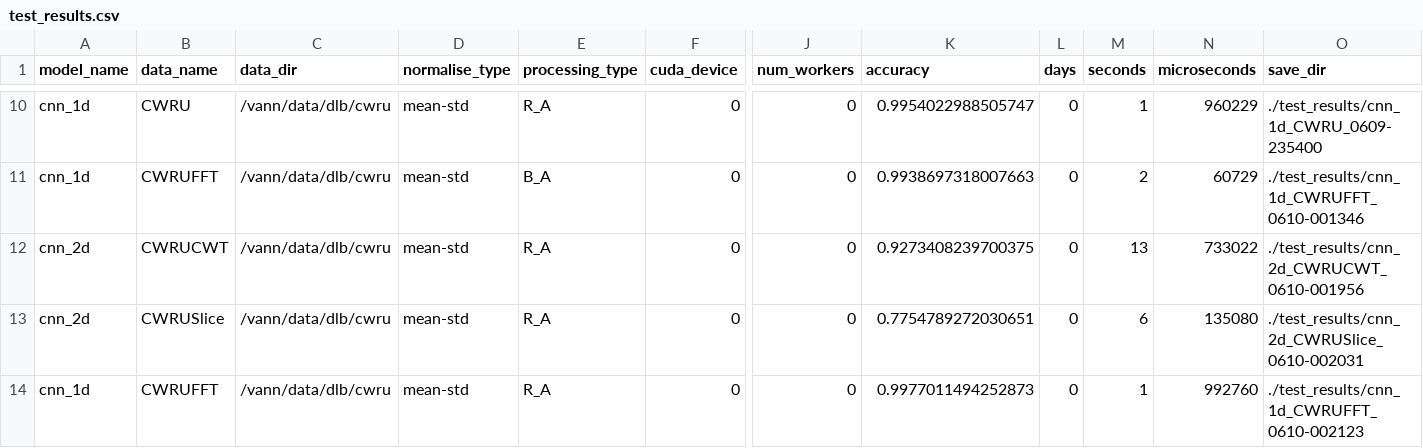
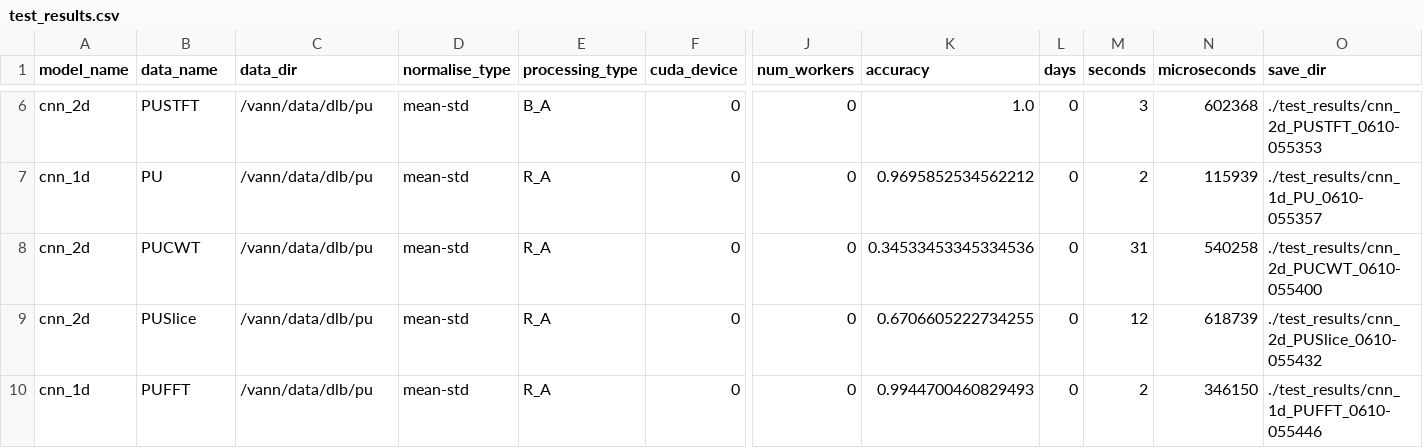
Before and after one commit to bbelson2/DL-based-Intelligent-Diagnosis-Benchmark, a CSV file: test_results/test_results.csv, drawn as a sheet; only a part is shown, gaps mark what is left out; addresses are those after the commit; the diff covers the shown part only; the diff names each change by its address in the sheet, - before the commit and + after, or states it on an @@ line.

Commit message:
Added per-bearing test set

```diff
--- a/test_results/test_results.csv
+++ b/test_results/test_results.csv
-A6 (model_name): cnn_1d
+A6 (model_name): cnn_2d
-B6 (data_name): CWRU
+B6 (data_name): PUSTFT
-C6:C10 (data_dir): /vann/data/dlb/cwru
+C6:C10 (data_dir): /vann/data/dlb/pu
-E6 (processing_type): R_A
+E6 (processing_type): B_A
-K6 (accuracy): 0.9954022988505747
+K6 (accuracy): 1.0
-M6 (seconds): 1
+M6 (seconds): 3
-N6 (microseconds): 960229
+N6 (microseconds): 602368
-O6 (save_dir): ./test_results/cnn_1d_CWRU_0609-235400
+O6 (save_dir): ./test_results/cnn_2d_PUSTFT_0610-055353
-B7 (data_name): CWRUFFT
+B7 (data_name): PU
-E7 (processing_type): B_A
+E7 (processing_type): R_A
-K7 (accuracy): 0.9938697318007663
+K7 (accuracy): 0.9695852534562212
-N7 (microseconds): 60729
+N7 (microseconds): 115939
-O7 (save_dir): ./test_results/cnn_1d_CWRUFFT_0610-001346
+O7 (save_dir): ./test_results/cnn_1d_PU_0610-055357
-B8 (data_name): CWRUCWT
+B8 (data_name): PUCWT
-K8 (accuracy): 0.9273408239700375
+K8 (accuracy): 0.34533453345334536
-M8 (seconds): 13
+M8 (seconds): 31
-N8 (microseconds): 733022
+N8 (microseconds): 540258
-O8 (save_dir): ./test_results/cnn_2d_CWRUCWT_0610-001956
+O8 (save_dir): ./test_results/cnn_2d_PUCWT_0610-055400
-B9 (data_name): CWRUSlice
+B9 (data_name): PUSlice
-K9 (accuracy): 0.7754789272030651
+K9 (accuracy): 0.6706605222734255
-M9 (seconds): 6
+M9 (seconds): 12
-N9 (microseconds): 135080
+N9 (microseconds): 618739
-O9 (save_dir): ./test_results/cnn_2d_CWRUSlice_0610-002031
+O9 (save_dir): ./test_results/cnn_2d_PUSlice_0610-055432
-B10 (data_name): CWRUFFT
+B10 (data_name): PUFFT
-K10 (accuracy): 0.9977011494252873
+K10 (accuracy): 0.9944700460829493
-M10 (seconds): 1
+M10 (seconds): 2
-N10 (microseconds): 992760
+N10 (microseconds): 346150
-O10 (save_dir): ./test_results/cnn_1d_CWRUFFT_0610-002123
+O10 (save_dir): ./test_results/cnn_1d_PUFFT_0610-055446
```
Also changed, not shown: 5 removed rows and 34 edited cells elsewhere in this file, 17 other files.
